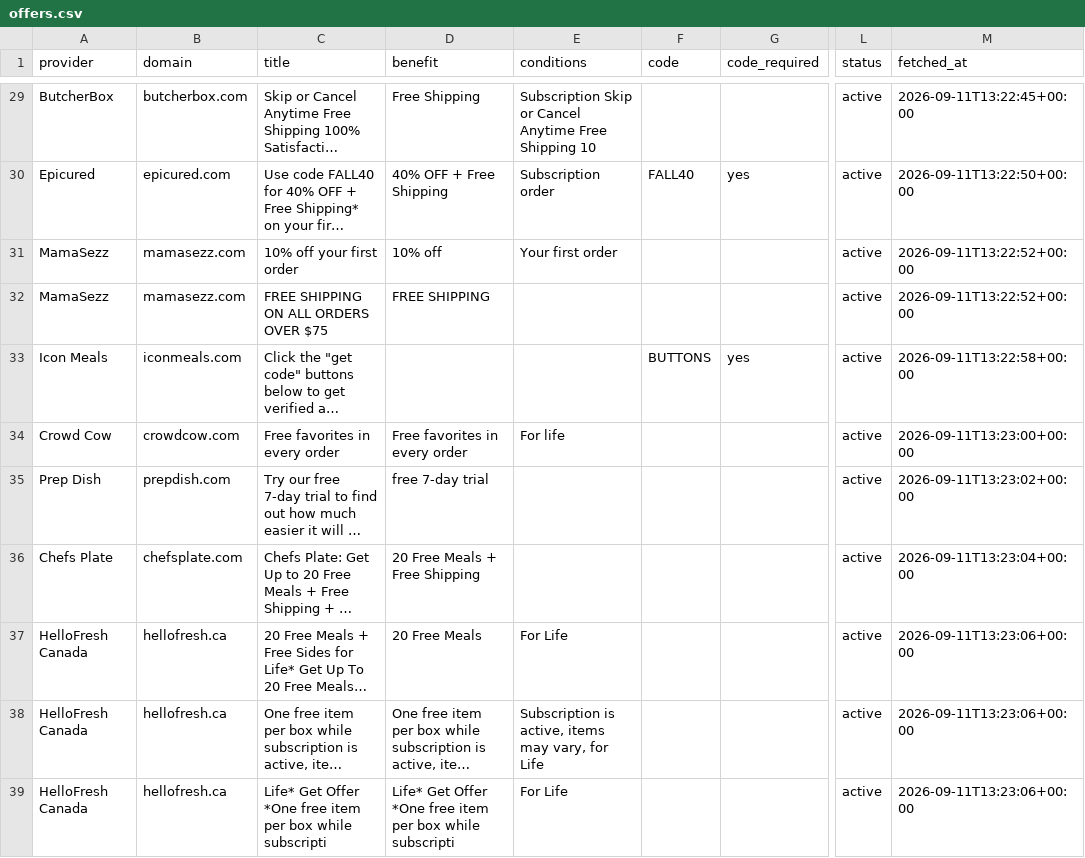
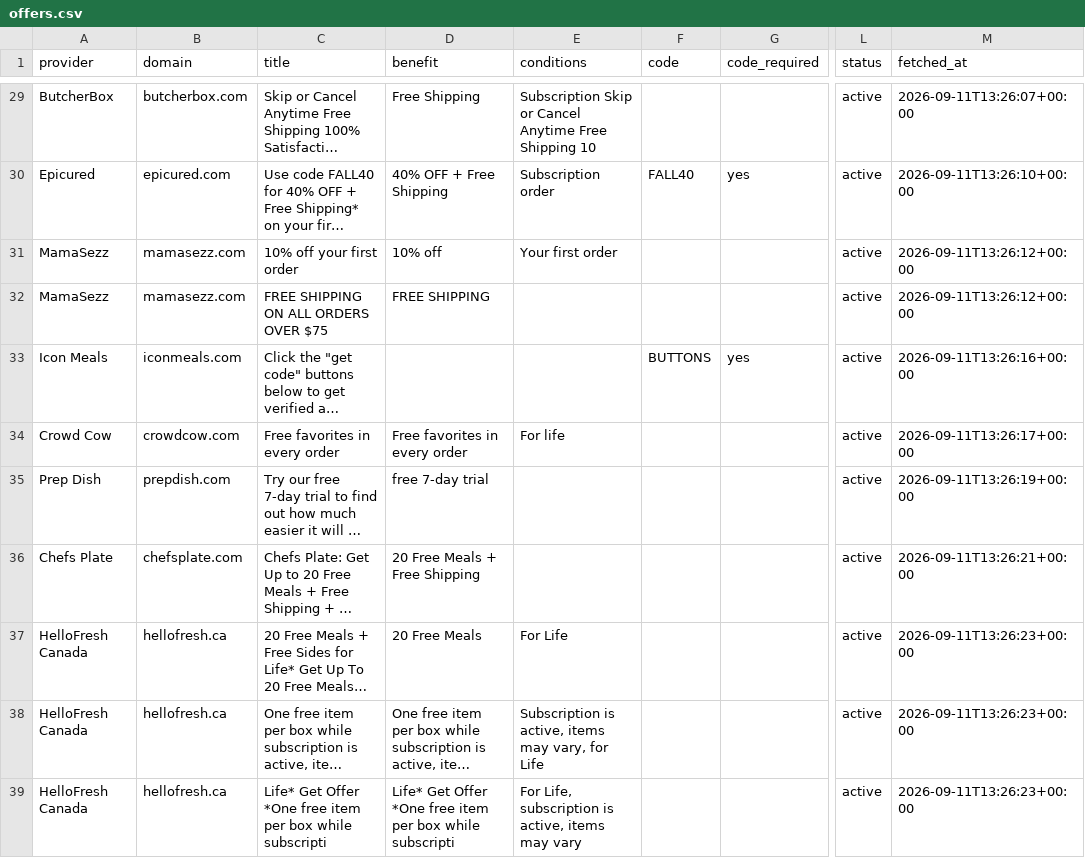
Before and after one commit to OwenLi6666/hellofresh-deals-promo-radar, a CSV file: public/offers.csv, drawn as a sheet; only a part is shown, gaps mark what is left out; long unchanged cells end in …; the diff covers the shown part only; the diff names each change by its address in the sheet, - before the commit and + after, or states it on an @@ line.

```diff
--- a/public/offers.csv
+++ b/public/offers.csv
-M29 (fetched_at): 2026-09-11T13:22:45+00:00
+M29 (fetched_at): 2026-09-11T13:26:07+00:00
-M30 (fetched_at): 2026-09-11T13:22:50+00:00
+M30 (fetched_at): 2026-09-11T13:26:10+00:00
-M31:M32 (fetched_at): 2026-09-11T13:22:52+00:00
+M31:M32 (fetched_at): 2026-09-11T13:26:12+00:00
-M33 (fetched_at): 2026-09-11T13:22:58+00:00
+M33 (fetched_at): 2026-09-11T13:26:16+00:00
-M34 (fetched_at): 2026-09-11T13:23:00+00:00
+M34 (fetched_at): 2026-09-11T13:26:17+00:00
-M35 (fetched_at): 2026-09-11T13:23:02+00:00
+M35 (fetched_at): 2026-09-11T13:26:19+00:00
-M36 (fetched_at): 2026-09-11T13:23:04+00:00
+M36 (fetched_at): 2026-09-11T13:26:21+00:00
-M37:M39 (fetched_at): 2026-09-11T13:23:06+00:00
+M37:M39 (fetched_at): 2026-09-11T13:26:23+00:00
-E39 (conditions): For Life
+E39 (conditions): For Life, subscription is active, items may vary
```
Also changed, not shown: 27 edited cells elsewhere in this file, 43 other files.
